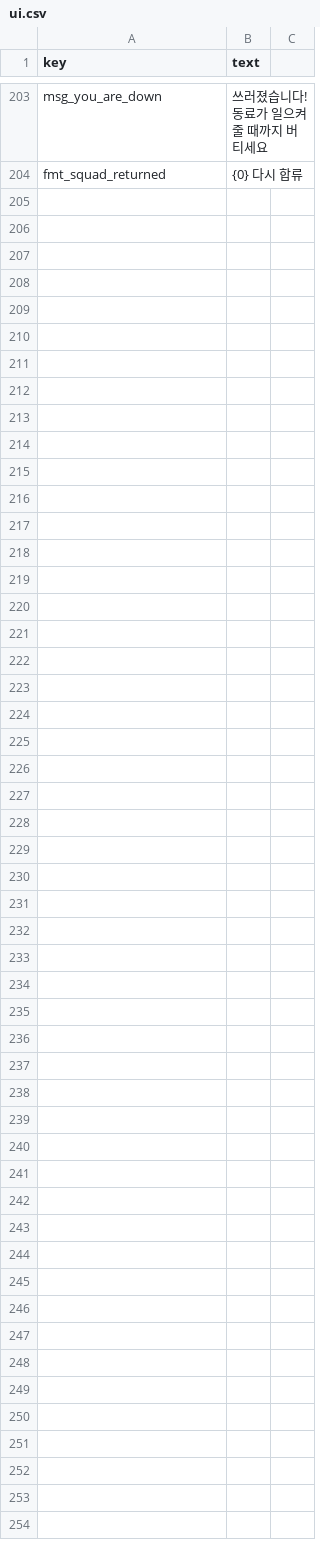
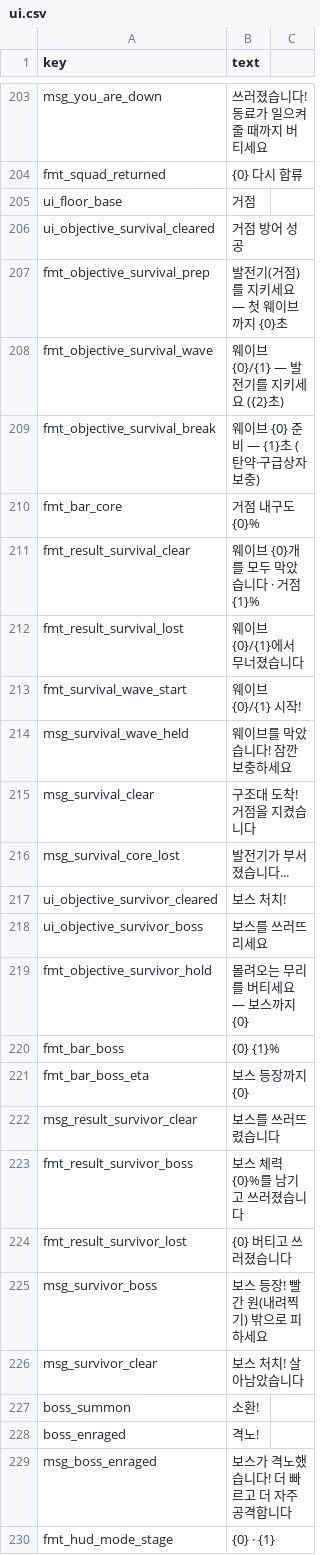
Before and after one commit to minidice/game-plushpanic-hordeshooter, a CSV file: game/content/lan/kor/ui.csv, drawn as a sheet; only a part is shown, gaps mark what is left out; the diff covers the shown part only; the diff names each change by its address in the sheet, - before the commit and + after, or states it on an @@ line.

```diff
--- a/game/content/lan/kor/ui.csv
+++ b/game/content/lan/kor/ui.csv
+row 205: ui_floor_base | 거점
+row 206: ui_objective_survival_cleared | 거점 방어 성공
+row 207: fmt_objective_survival_prep | 발전기(거점)를 지키세요 — 첫 웨이브까지 {0}초
+row 208: fmt_objective_survival_wave | 웨이브 {0}/{1} — 발전기를 지키세요 ({2}초)
+row 209: fmt_objective_survival_break | 웨이브 {0} 준비 — {1}초 (탄약·구급상자 보충)
+row 210: fmt_bar_core | 거점 내구도 {0}%
+row 211: fmt_result_survival_clear | 웨이브 {0}개를 모두 막았습니다 · 거점 {1}%
+row 212: fmt_result_survival_lost | 웨이브 {0}/{1}에서 무너졌습니다
+row 213: fmt_survival_wave_start | 웨이브 {0}/{1} 시작!
+row 214: msg_survival_wave_held | 웨이브를 막았습니다! 잠깐 보충하세요
+row 215: msg_survival_clear | 구조대 도착! 거점을 지켰습니다
+row 216: msg_survival_core_lost | 발전기가 부서졌습니다...
+row 217: ui_objective_survivor_cleared | 보스 처치!
+row 218: ui_objective_survivor_boss | 보스를 쓰러뜨리세요
+row 219: fmt_objective_survivor_hold | 몰려오는 무리를 버티세요 — 보스까지 {0}
+row 220: fmt_bar_boss | {0} {1}%
+row 221: fmt_bar_boss_eta | 보스 등장까지 {0}
+row 222: msg_result_survivor_clear | 보스를 쓰러뜨렸습니다
+row 223: fmt_result_survivor_boss | 보스 체력 {0}%를 남기고 쓰러졌습니다
+row 224: fmt_result_survivor_lost | {0} 버티고 쓰러졌습니다
+row 225: msg_survivor_boss | 보스 등장! 빨간 원(내려찍기) 밖으로 피하세요
+row 226: msg_survivor_clear | 보스 처치! 살아남았습니다
+row 227: boss_summon | 소환!
+row 228: boss_enraged | 격노!
+row 229: msg_boss_enraged | 보스가 격노했습니다! 더 빠르고 더 자주 공격합니다
+row 230: fmt_hud_mode_stage | {0} · {1}
```
Also changed, not shown: 5 edited cells elsewhere in this file, game/content/data/monsters.csv, game/content/lan/eng/monster.csv, 39 other files.
